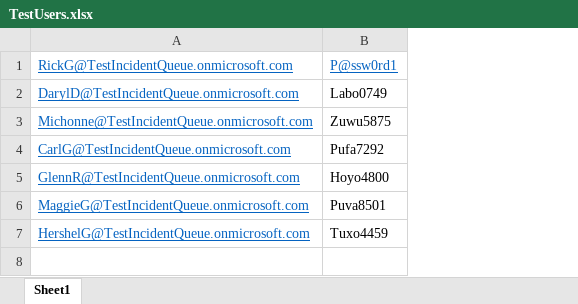
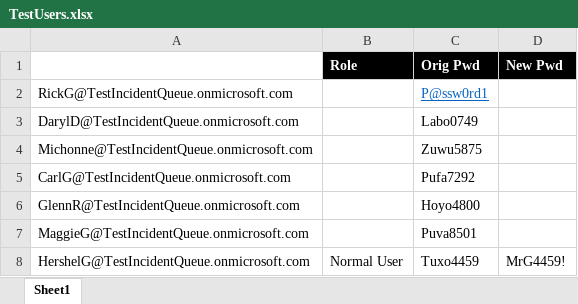
Before and after one commit to Magenic/WhitepaperPerformance, an Excel workbook: Documents/TestUsers.xlsx, sheet Sheet1, drawn as a sheet; values as stored, in another font and other column widths than the file's, no borders; addresses are those after the commit; the diff names each change by its address in the sheet, - before the commit and + after, or states it on an @@ line.

```diff
--- a/Documents/TestUsers.xlsx (sheet Sheet1)
+++ b/Documents/TestUsers.xlsx (sheet Sheet1)
+column B, row 8: Normal User
+column D, row 8: MrG4459!
+row 1:  | Role | Orig Pwd | New Pwd
@@ A2:A8 underline: on → off, text colour: #0563C1 → black @@
```
Also changed, not shown: 37 other files.
